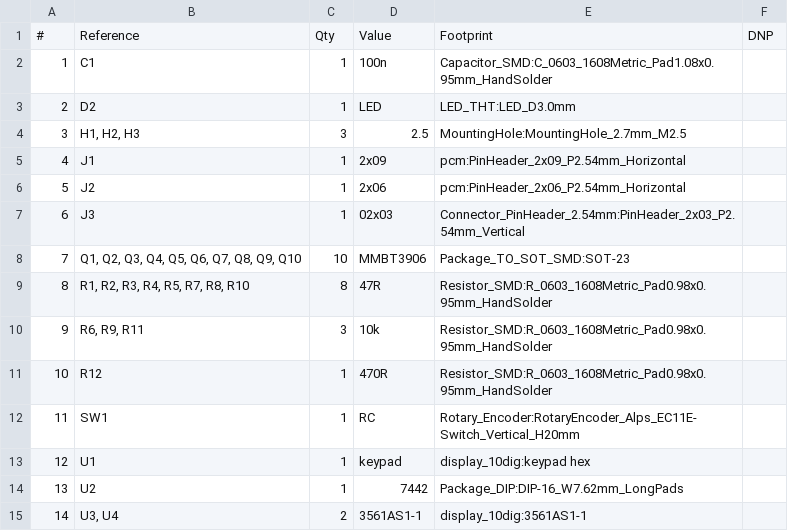
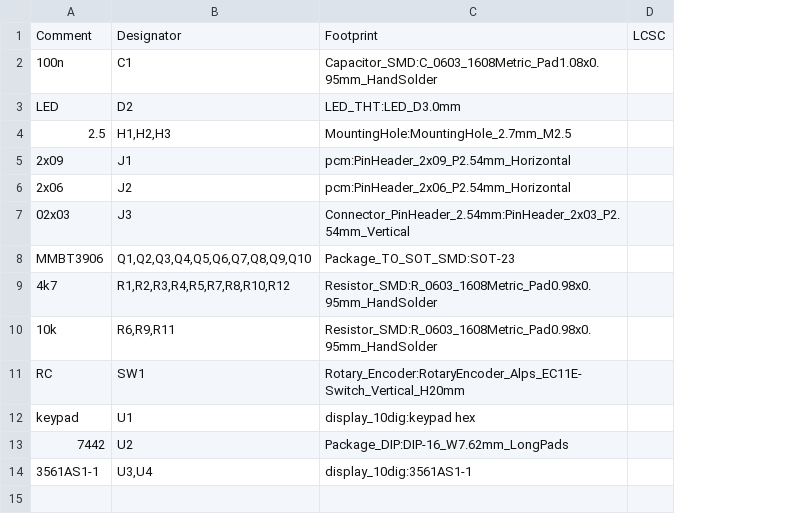
Before and after one commit to s59mz/kicad-display_10dig, a CSV file: display_10dig.csv, drawn as a sheet; removed rows and columns are numbered as before the commit, all else as after; the diff names each change by its address in the sheet, - before the commit and + after, or states it on an @@ line.

Commit message:
updated resistoor values

```diff
--- a/display_10dig.csv
+++ b/display_10dig.csv
-column A, rows 1-10: # | 1 | 2 | 3 | 4 | 5 | 6 | 7 | 8 | 9; rows 12-15: 11 | 12 | 13 | 14
-column B, rows 1-10: Reference | C1 | D2 | H1, H2, H3 | J1 | J2 | J3 | Q1, Q2, Q3, Q4, Q5, Q6, Q7, Q8, Q9, Q10 | R1, R2, R3, R4, R5, R7, R8, R10 | R6, R9, R11; rows 12-15: SW1 | U1 | U2 | U3, U4
-column C, rows 1-10: Qty | 1 | 1 | 3 | 1 | 1 | 1 | 10 | 8 | 3; rows 12-15: 1 | 1 | 1 | 2
+column B, rows 1-14: Designator | C1 | D2 | H1,H2,H3 | J1 | J2 | J3 | Q1,Q2,Q3,Q4,Q5,Q6,Q7,Q8,Q9,Q10 | R1,R2,R3,R4,R5,R7,R8,R10,R12 | R6,R9,R11 | SW1 | U1 | U2 | U3,U4
-column F, row 1: DNP
+column D, row 1: LCSC
-A1: Value
+A1: Comment
-A9: 47R
+A9: 4k7
-row 11: 10 | R12 | 1 | 470R | Resistor_SMD:R_0603_1608Metric_Pad0.98x0.95mm_HandSolder
```
Also changed, not shown: 3 other files.
